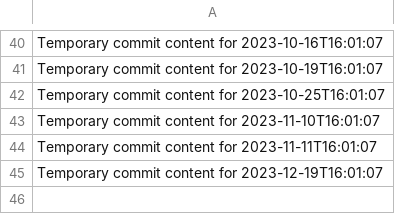
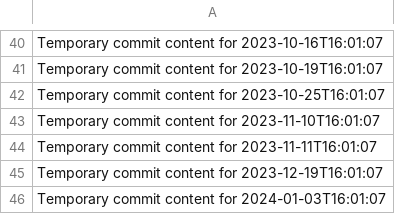
Before and after one commit to Leodin/omega-157-i, a CSV file: data.csv, drawn as a sheet; only a part is shown, gaps mark what is left out; the diff names each change by its address in the sheet, - before the commit and + after, or states it on an @@ line.

```diff
--- a/data.csv
+++ b/data.csv
+row 46: Temporary commit content for 2024-01-03T16:01:07
```
